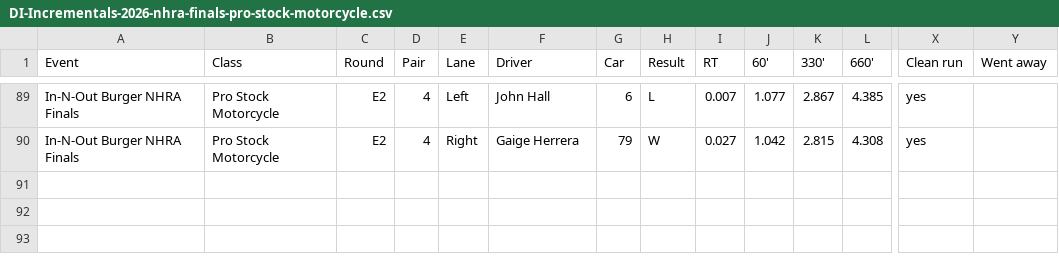
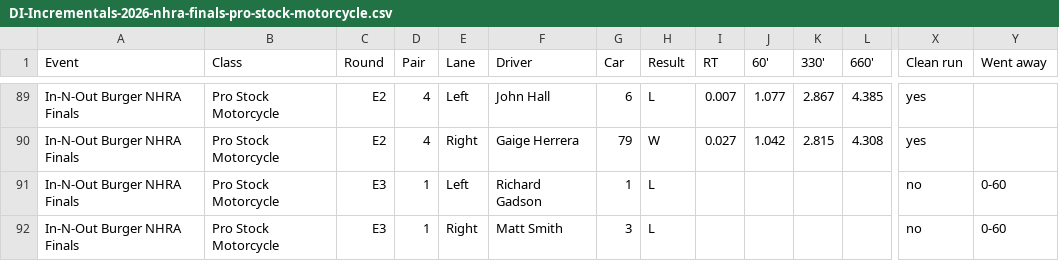
Before and after one commit to wes-buck/di-incrementals, a CSV file: events/2026-nhra-finals/pro-stock-motorcycle/DI-Incrementals-2026-nhra-finals-pro-stock-motorcycle.csv, drawn as a sheet; only a part is shown, gaps mark what is left out; rows hold the shown columns only; the diff names each change by its address in the sheet, - before the commit and + after, or states it on an @@ line.

Commit message:
Update: In-N-Out Burger NHRA Finals | Top Fuel Q1,Q2,Q3,E1,E2,E3; Funny Car Q1,Q2,Q3,E1,E2,E3; Pro Stock Q1,Q2,Q3,Q4,E1,E2,E3; Pro Stock Motorcycle Q1,Q2,Q3,Q4,E1,E2,E3

```diff
--- a/events/2026-nhra-finals/pro-stock-motorcycle/DI-Incrementals-2026-nhra-finals-pro-stock-motorcycle.csv
+++ b/events/2026-nhra-finals/pro-stock-motorcycle/DI-Incrementals-2026-nhra-finals-pro-stock-motorcycle.csv
+row 91: In-N-Out Burger NHRA Finals | Pro Stock Motorcycle | E3 | 1 | Left | Richard Gadson | 1 | L |  |  |  |  | no | 0-60
+row 92: In-N-Out Burger NHRA Finals | Pro Stock Motorcycle | E3 | 1 | Right | Matt Smith | 3 | L |  |  |  |  | no | 0-60
```
Also changed, not shown: events/2026-nhra-finals/pro-stock/DI-Incrementals-2026-nhra-finals-pro-stock.csv, pro-stock-motorcycle/DI-Incrementals-2026-nhra-finals-pro-stock-motorcycle.csv, 15 other files.
